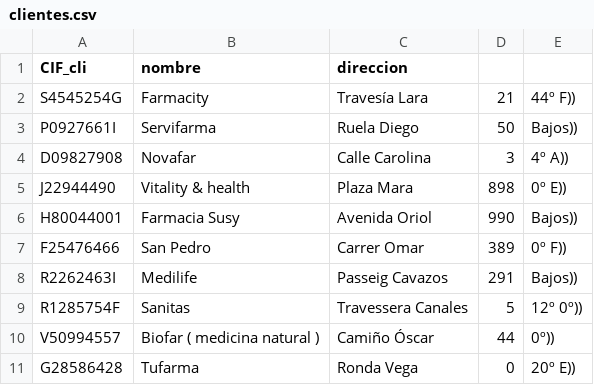
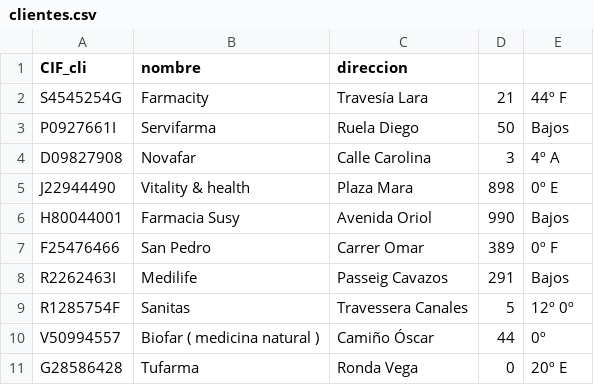
Before and after one commit to mianfg-DGIIM/DDSI, a CSV file: testbed/clientes.csv, drawn as a sheet.

```diff
--- a/testbed/clientes.csv
+++ b/testbed/clientes.csv
@@ -1,11 +1,11 @@
 CIF_cli,nombre,direccion
-S4545254G, Farmacity, Travesía Lara, 21, 44º F))
-P0927661I, Servifarma, Ruela Diego, 50, Bajos))
-D09827908, Novafar, Calle Carolina, 3, 4º A))
-J22944490, Vitality & health, Plaza Mara, 898, 0º E))
-H80044001, Farmacia Susy, Avenida Oriol, 990, Bajos))
-F25476466, San Pedro, Carrer Omar, 389, 0º F))
-R2262463I, Medilife, Passeig Cavazos, 291, Bajos))
-R1285754F, Sanitas, Travessera Canales, 5, 12º 0º))
-V50994557, Biofar ( medicina natural ), Camiño Óscar, 44, 0º))
-G28586428, Tufarma, Ronda Vega, 0, 20º E))
+S4545254G, Farmacity, Travesía Lara, 21, 44º F
+P0927661I, Servifarma, Ruela Diego, 50, Bajos
+D09827908, Novafar, Calle Carolina, 3, 4º A
+J22944490, Vitality & health, Plaza Mara, 898, 0º E
+H80044001, Farmacia Susy, Avenida Oriol, 990, Bajos
+F25476466, San Pedro, Carrer Omar, 389, 0º F
+R2262463I, Medilife, Passeig Cavazos, 291, Bajos
+R1285754F, Sanitas, Travessera Canales, 5, 12º 0º
+V50994557, Biofar ( medicina natural ), Camiño Óscar, 44, 0º
+G28586428, Tufarma, Ronda Vega, 0, 20º E
```
Also changed, not shown: testbed/balances.csv, testbed/facturas.csv, 5 other files.
